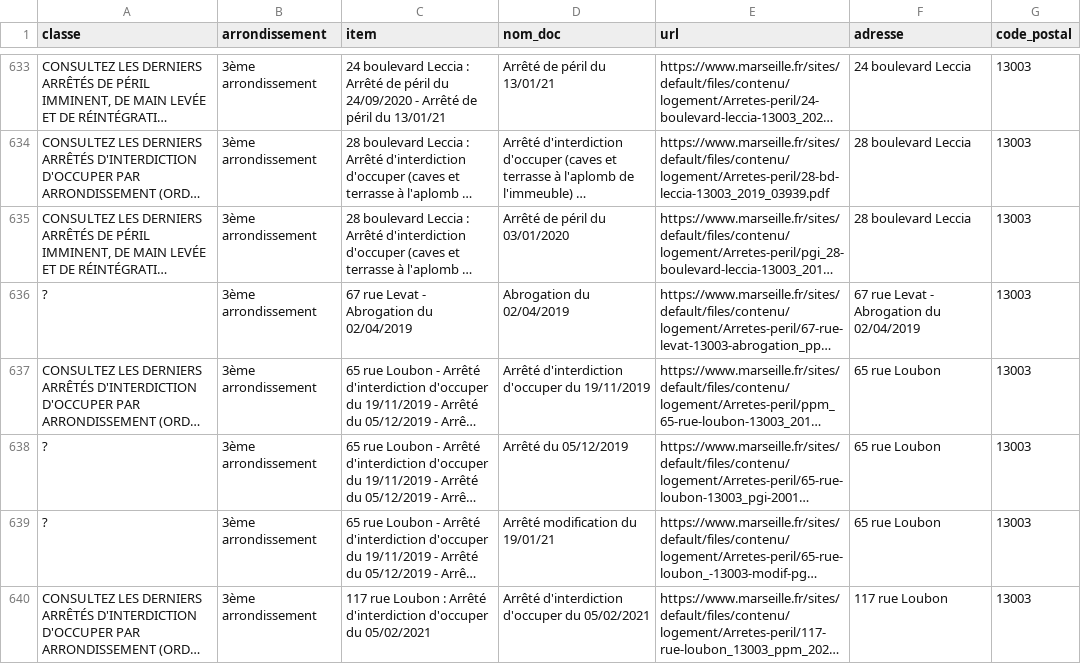
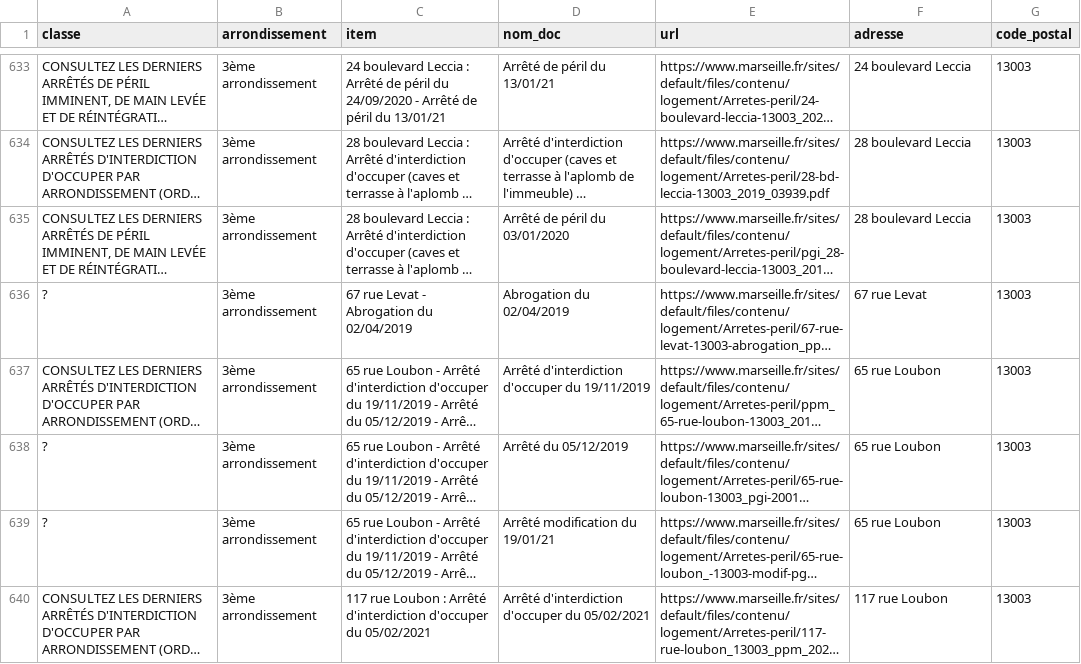
Before and after one commit to moreymat/mrs-arretes-de-peril, a CSV file: data/arretes/mrs-arretes-de-peril-2021-07-14.csv, drawn as a sheet; only a part is shown, gaps mark what is left out; long unchanged cells end in …; the diff names each change by its address in the sheet, - before the commit and + after, or states it on an @@ line.

Commit message:
FIX adresse abr

```diff
--- a/data/arretes/mrs-arretes-de-peril-2021-07-14.csv
+++ b/data/arretes/mrs-arretes-de-peril-2021-07-14.csv
-F636 (adresse): 67 rue Levat - Abrogation du 02/04/2019
+F636 (adresse): 67 rue Levat
```
Also changed, not shown: 1 other file.
